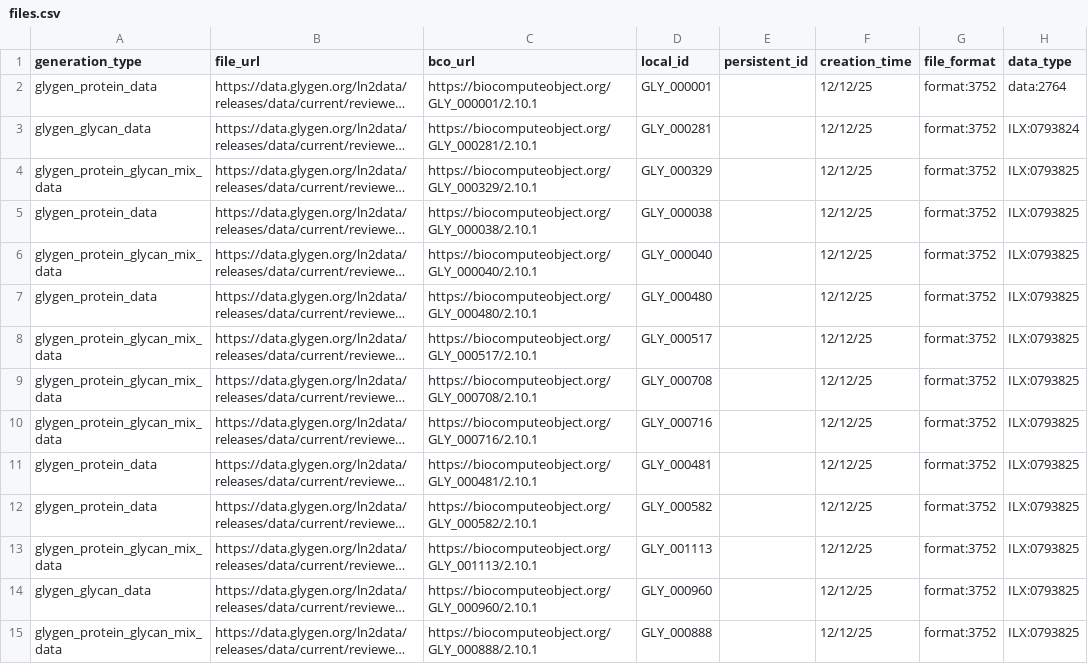
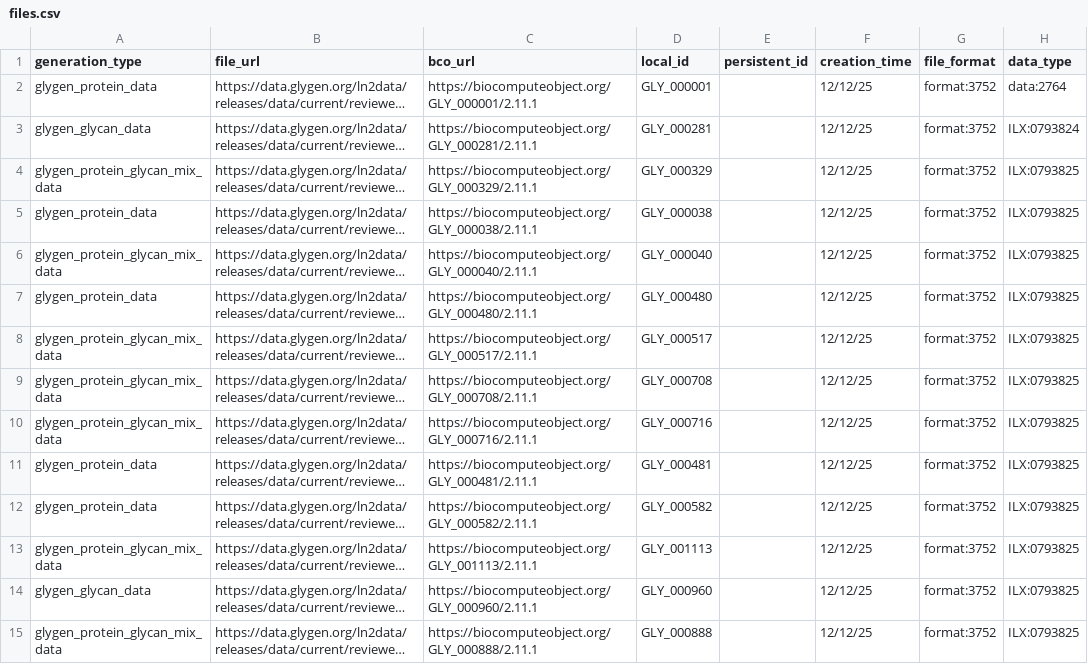
Before and after one commit to glygener/glygen.cfde.generator, a CSV file: data/files.csv, drawn as a sheet; only a part is shown; long unchanged cells end in …; the diff covers the shown part only; the diff names each change by its address in the sheet, - before the commit and + after, or states it on an @@ line.

Commit message:
Update files.csv

```diff
--- a/data/files.csv
+++ b/data/files.csv
-C2 (bco_url): https://biocomputeobject.org/GLY_000001/2.10.1
+C2 (bco_url): https://biocomputeobject.org/GLY_000001/2.11.1
-C3 (bco_url): https://biocomputeobject.org/GLY_000281/2.10.1
+C3 (bco_url): https://biocomputeobject.org/GLY_000281/2.11.1
-C4 (bco_url): https://biocomputeobject.org/GLY_000329/2.10.1
+C4 (bco_url): https://biocomputeobject.org/GLY_000329/2.11.1
-C5 (bco_url): https://biocomputeobject.org/GLY_000038/2.10.1
+C5 (bco_url): https://biocomputeobject.org/GLY_000038/2.11.1
-C6 (bco_url): https://biocomputeobject.org/GLY_000040/2.10.1
+C6 (bco_url): https://biocomputeobject.org/GLY_000040/2.11.1
-C7 (bco_url): https://biocomputeobject.org/GLY_000480/2.10.1
+C7 (bco_url): https://biocomputeobject.org/GLY_000480/2.11.1
-C8 (bco_url): https://biocomputeobject.org/GLY_000517/2.10.1
+C8 (bco_url): https://biocomputeobject.org/GLY_000517/2.11.1
-C9 (bco_url): https://biocomputeobject.org/GLY_000708/2.10.1
+C9 (bco_url): https://biocomputeobject.org/GLY_000708/2.11.1
-C10 (bco_url): https://biocomputeobject.org/GLY_000716/2.10.1
+C10 (bco_url): https://biocomputeobject.org/GLY_000716/2.11.1
-C11 (bco_url): https://biocomputeobject.org/GLY_000481/2.10.1
+C11 (bco_url): https://biocomputeobject.org/GLY_000481/2.11.1
-C12 (bco_url): https://biocomputeobject.org/GLY_000582/2.10.1
+C12 (bco_url): https://biocomputeobject.org/GLY_000582/2.11.1
-C13 (bco_url): https://biocomputeobject.org/GLY_001113/2.10.1
+C13 (bco_url): https://biocomputeobject.org/GLY_001113/2.11.1
-C14 (bco_url): https://biocomputeobject.org/GLY_000960/2.10.1
+C14 (bco_url): https://biocomputeobject.org/GLY_000960/2.11.1
-C15 (bco_url): https://biocomputeobject.org/GLY_000888/2.10.1
+C15 (bco_url): https://biocomputeobject.org/GLY_000888/2.11.1
```
Also changed, not shown: 110 edited cells elsewhere in this file.
